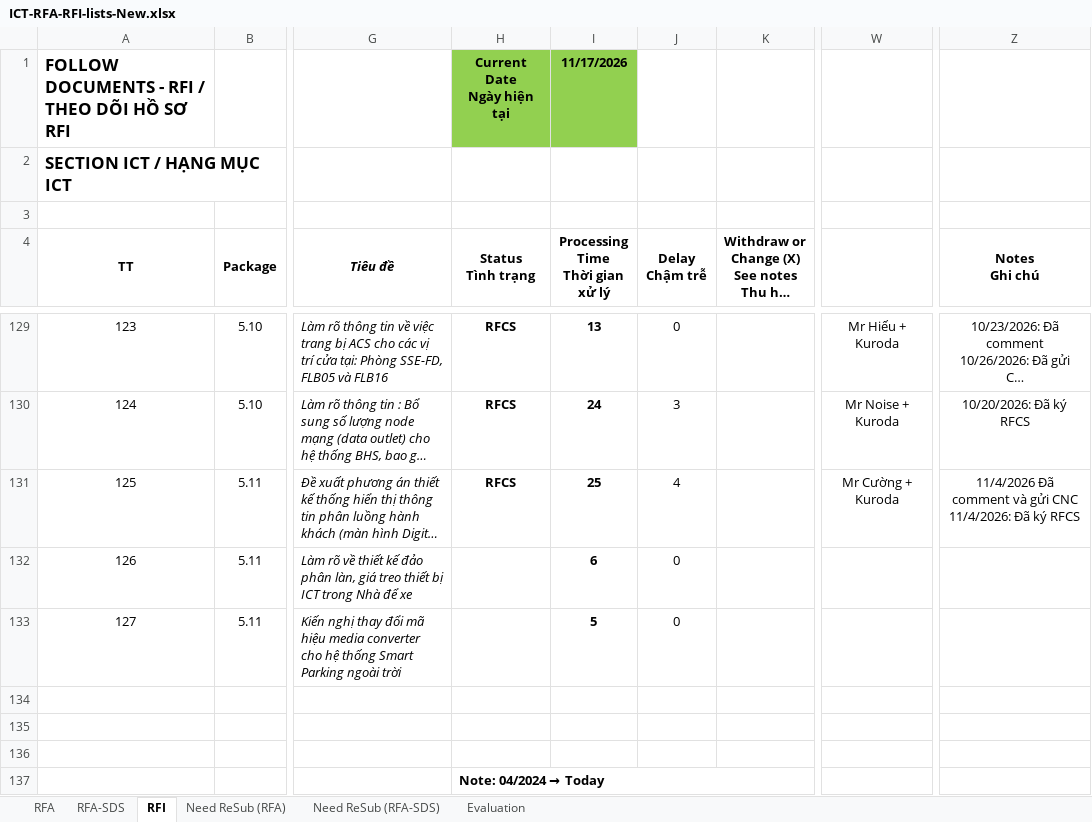
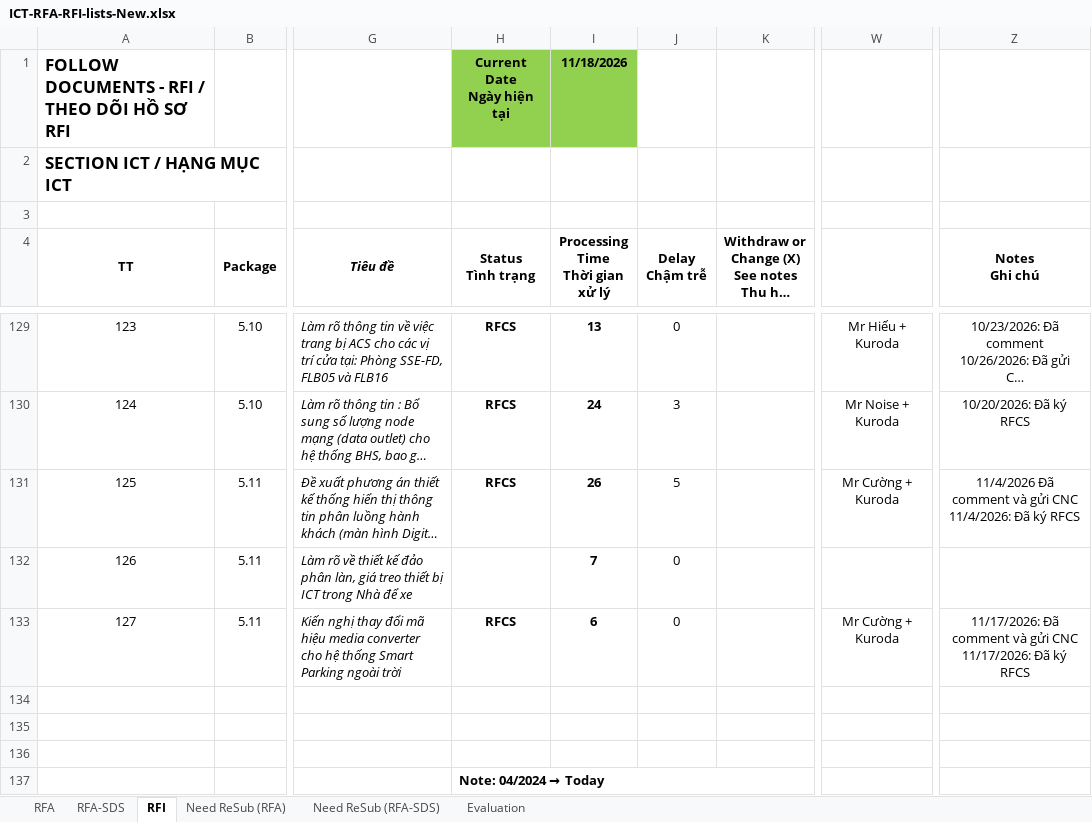
Before and after one commit to Shi-49-94-444-4444/ltia-ict-dashboard, an Excel workbook: ICT-RFA-RFI-lists-New.xlsx, sheet RFI, drawn as a sheet; only a part is shown, gaps mark what is left out; long unchanged cells end in …; values as stored, in another font and other column widths than the file's, no borders; conditional formats not drawn; ↵ is a line break in a cell; the diff covers the shown part only; the diff names each change by its address in the sheet, - before the commit and + after, or states it on an @@ line.

```diff
--- a/ICT-RFA-RFI-lists-New.xlsx (sheet RFI)
+++ b/ICT-RFA-RFI-lists-New.xlsx (sheet RFI)
-I1 (Processing Time Thời gian xử lý): 11/17/2026
+I1 (Processing Time Thời gian xử lý): 11/18/2026
-I131 (Processing Time Thời gian xử lý): 25
+I131 (Processing Time Thời gian xử lý): 26
-J131 (Delay Chậm trễ): 4
+J131 (Delay Chậm trễ): 5
-I132 (Processing Time Thời gian xử lý): 6
+I132 (Processing Time Thời gian xử lý): 7
-H133 (Status Tình trạng): (empty)
+H133 (Status Tình trạng): RFCS
-I133 (Processing Time Thời gian xử lý): 5
+I133 (Processing Time Thời gian xử lý): 6
-W133: (empty)
+W133: Mr Cường + Kuroda
-Z133 (Notes Ghi chú): (empty)
+Z133 (Notes Ghi chú): 11/17/2026: Đã comment và gửi CNC ↵ 11/17/2026: Đã ký RFCS
```
Also changed, not shown: 18 edited cells elsewhere in this sheet, sheet RFA, sheet RFA-SDS, sheet Need ReSub (RFA), sheet Evaluation, formulas that keep their value, 1 other file.
